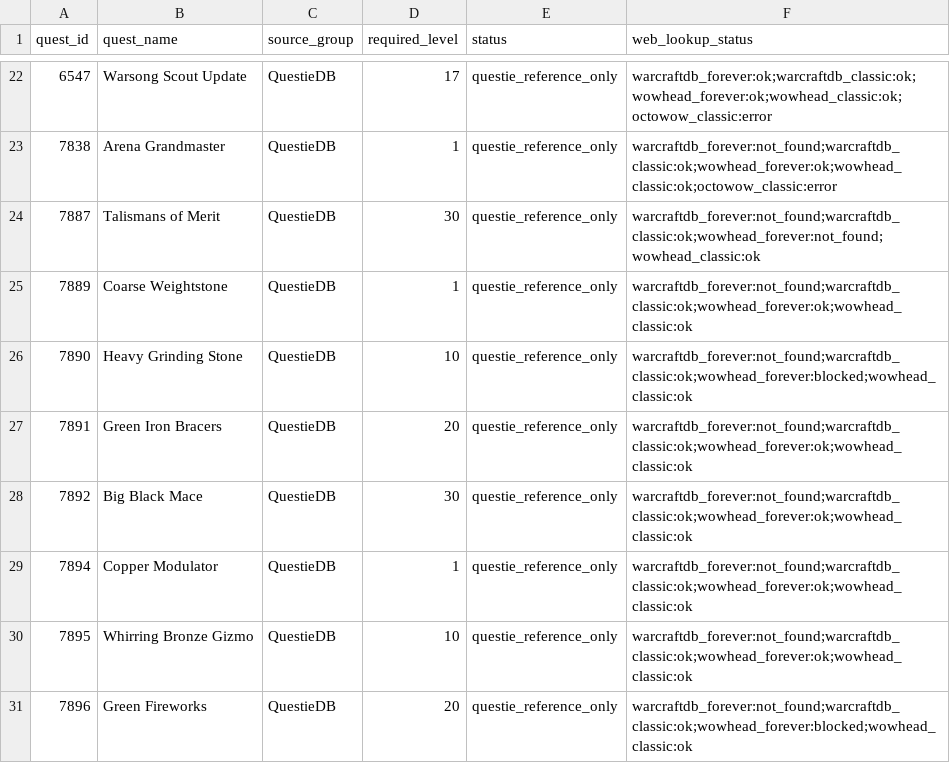
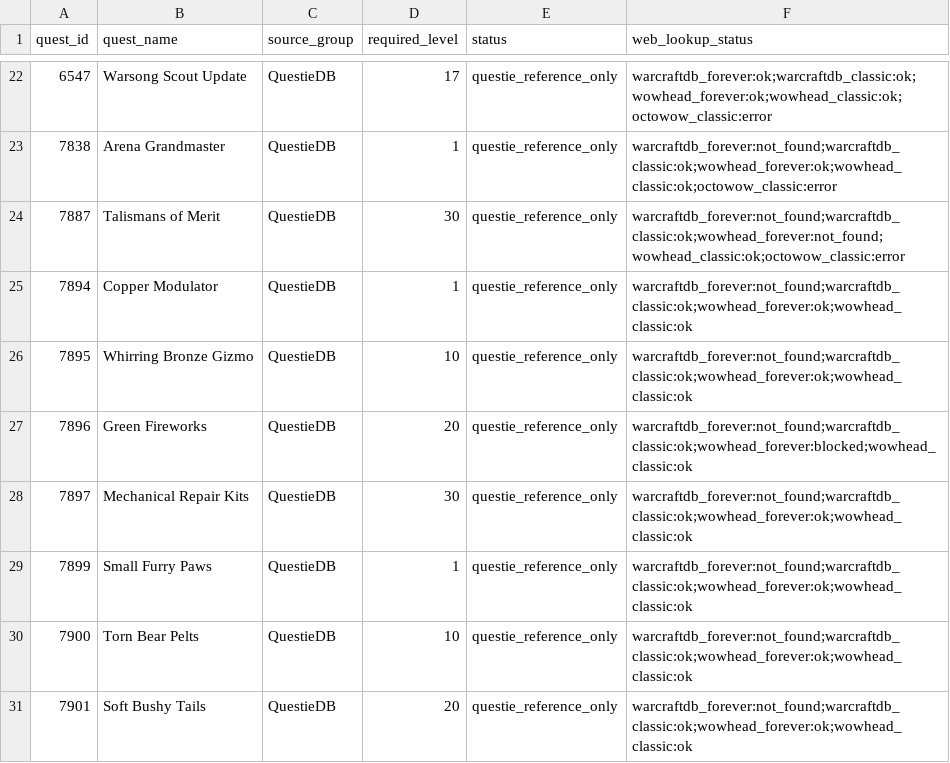
Before and after one commit to Battlefeld/ForeverRoutes, a CSV file: unified/missing-xp-quest-ids-1-30.csv, drawn as a sheet; only a part is shown, gaps mark what is left out; the shorter side is filled out with more unchanged rows.

```diff
--- a/unified/missing-xp-quest-ids-1-30.csv
+++ b/unified/missing-xp-quest-ids-1-30.csv
@@ -23,7 +23,3 @@ quest_id,quest_name,source_group,required_level,status,web_lookup_status
 7838,Arena Grandmaster,QuestieDB,1,questie_reference_only,warcraftdb_forever:not_found;warcraftdb_classic:ok;wowhead_forever:ok;wowhead_classic:ok;octowow_classic:error
-7887,Talismans of Merit,QuestieDB,30,questie_reference_only,warcraftdb_forever:not_found;warcraftdb_classic:ok;wowhead_forever:not_found;wowhead_classic:ok
-7889,Coarse Weightstone,QuestieDB,1,questie_reference_only,warcraftdb_forever:not_found;warcraftdb_classic:ok;wowhead_forever:ok;wowhead_classic:ok
-7890,Heavy Grinding Stone,QuestieDB,10,questie_reference_only,warcraftdb_forever:not_found;warcraftdb_classic:ok;wowhead_forever:blocked;wowhead_classic:ok
-7891,Green Iron Bracers,QuestieDB,20,questie_reference_only,warcraftdb_forever:not_found;warcraftdb_classic:ok;wowhead_forever:ok;wowhead_classic:ok
-7892,Big Black Mace,QuestieDB,30,questie_reference_only,warcraftdb_forever:not_found;warcraftdb_classic:ok;wowhead_forever:ok;wowhead_classic:ok
+7887,Talismans of Merit,QuestieDB,30,questie_reference_only,warcraftdb_forever:not_found;warcraftdb_classic:ok;wowhead_forever:not_found;wowhead_classic:ok;octowow_classic:error
 7894,Copper Modulator,QuestieDB,1,questie_reference_only,warcraftdb_forever:not_found;warcraftdb_classic:ok;wowhead_forever:ok;wowhead_classic:ok
```
Also changed, not shown: 5 other files.
